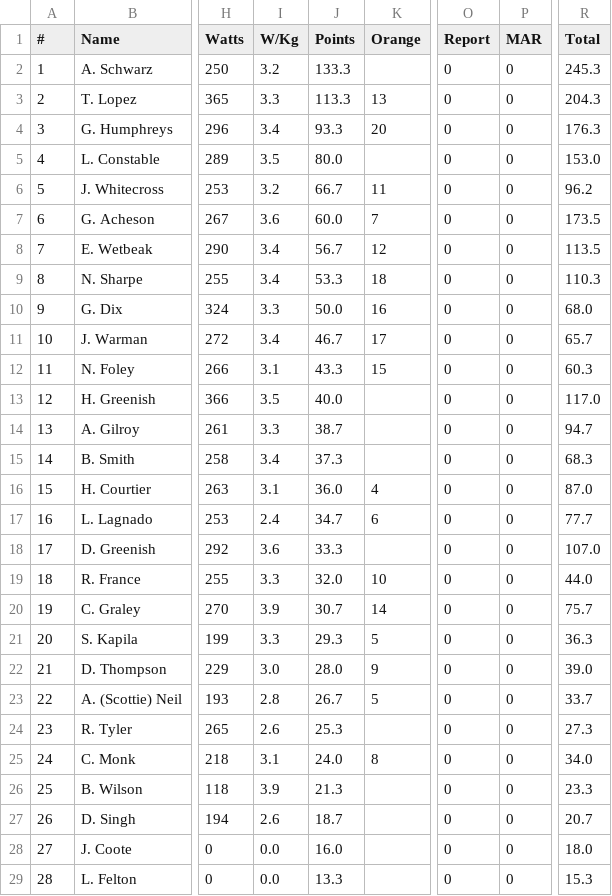
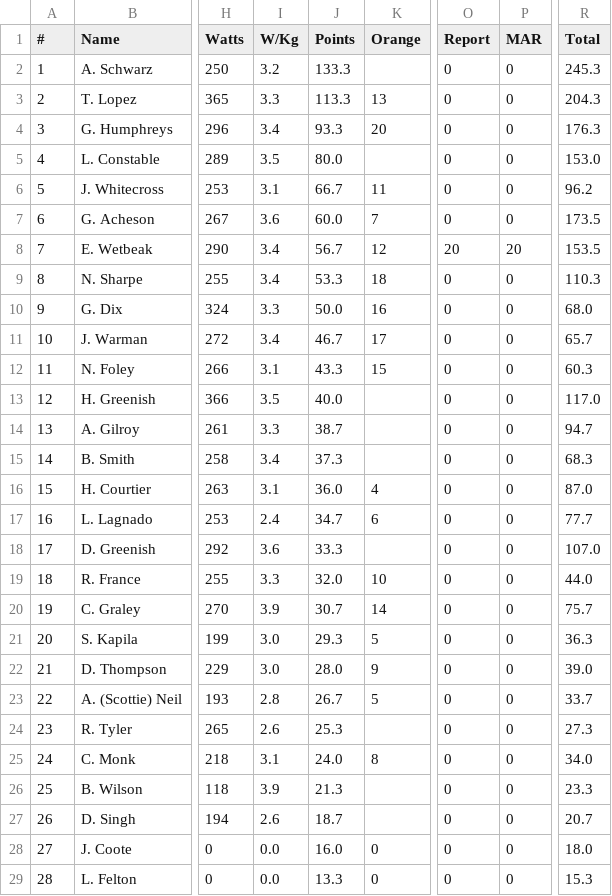
Before and after one commit to achie188/SW_eracing, a CSV file: inputs/raceinfo/Stage_5.csv, drawn as a sheet; only a part is shown, gaps mark what is left out; the diff names each change by its address in the sheet, - before the commit and + after, or states it on an @@ line.

```diff
--- a/inputs/raceinfo/Stage_5.csv
+++ b/inputs/raceinfo/Stage_5.csv
-I6 (W/Kg): 3.2
+I6 (W/Kg): 3.1
-O8 (Report): 0
+O8 (Report): 20
-P8 (MAR): 0
+P8 (MAR): 20
-R8 (Total): 113.5
+R8 (Total): 153.5
-I21 (W/Kg): 3.3
+I21 (W/Kg): 3.0
-K28:K29 (Orange): (empty)
+K28:K29 (Orange): 0
```
Also changed, not shown: inputs/raceinfo/Stage_4.csv, 1 other file.
